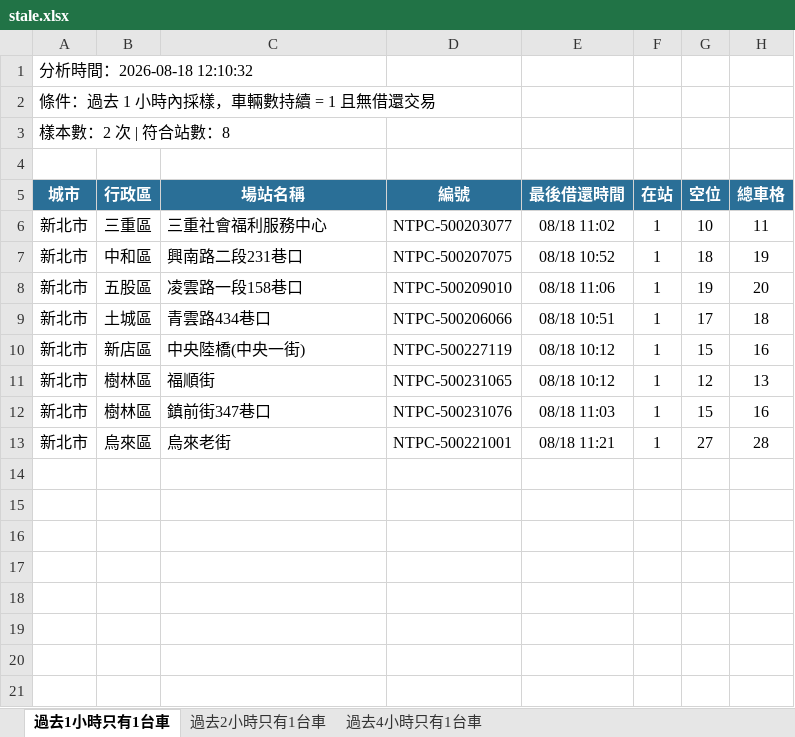
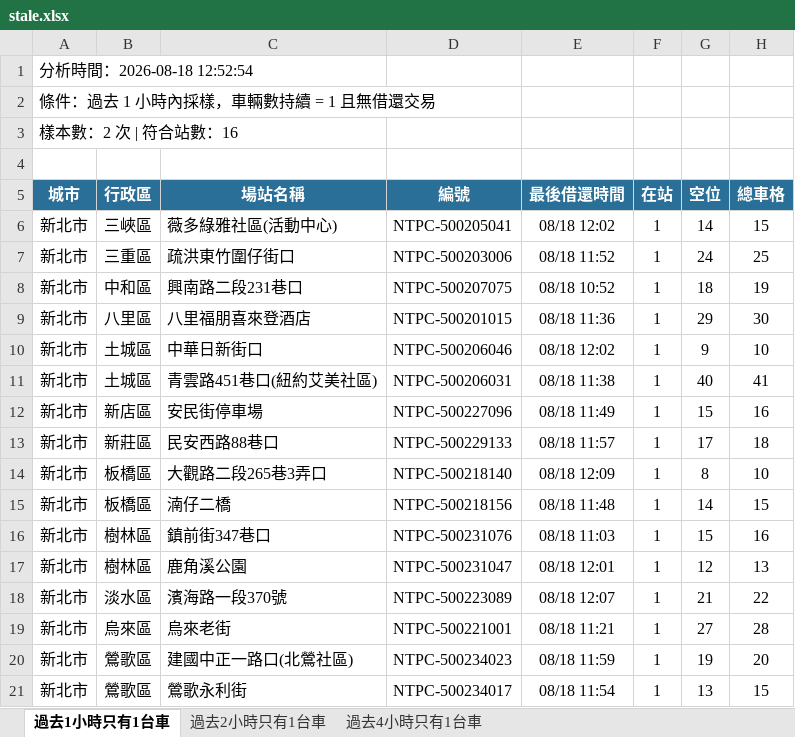
Before and after one commit to hippop3c/fixedbike, an Excel workbook: stale.xlsx, sheet 過去1小時只有1台車, drawn as a sheet; values as stored, in another font and other column widths than the file's, no borders; addresses are those after the commit; the diff names each change by its address in the sheet, - before the commit and + after, or states it on an @@ line.

```diff
--- a/stale.xlsx (sheet 過去1小時只有1台車)
+++ b/stale.xlsx (sheet 過去1小時只有1台車)
-A1 (城市): 分析時間：2026-08-18 12:10:32
+A1 (城市): 分析時間：2026-08-18 12:52:54
-A3 (城市): 樣本數：2 次 | 符合站數：8
+A3 (城市): 樣本數：2 次 | 符合站數：16
+row 6: 新北市 | 三峽區 | 薇多綠雅社區(活動中心) | NTPC-500205041 | 08/18 12:02 | 1 | 14 | 15
-C7 (場站名稱): 三重社會福利服務中心
+C7 (場站名稱): 疏洪東竹圍仔街口
-D7 (編號): NTPC-500203077
+D7 (編號): NTPC-500203006
-E7 (最後借還時間): 08/18 11:02
+E7 (最後借還時間): 08/18 11:52
-G7 (空位): 10
+G7 (空位): 24
-H7 (總車格): 11
+H7 (總車格): 25
-B9 (行政區): 五股區
+B9 (行政區): 八里區
-C9 (場站名稱): 凌雲路一段158巷口
+C9 (場站名稱): 八里福朋喜來登酒店
-D9 (編號): NTPC-500209010
+D9 (編號): NTPC-500201015
-E9 (最後借還時間): 08/18 11:06
+E9 (最後借還時間): 08/18 11:36
-G9 (空位): 19
+G9 (空位): 29
-H9 (總車格): 20
+H9 (總車格): 30
+row 10: 新北市 | 土城區 | 中華日新街口 | NTPC-500206046 | 08/18 12:02 | 1 | 9 | 10
-C11 (場站名稱): 青雲路434巷口
+C11 (場站名稱): 青雲路451巷口(紐約艾美社區)
-D11 (編號): NTPC-500206066
+D11 (編號): NTPC-500206031
-E11 (最後借還時間): 08/18 10:51
+E11 (最後借還時間): 08/18 11:38
-G11 (空位): 17
+G11 (空位): 40
-H11 (總車格): 18
+H11 (總車格): 41
-C12 (場站名稱): 中央陸橋(中央一街)
+C12 (場站名稱): 安民街停車場
-D12 (編號): NTPC-500227119
+D12 (編號): NTPC-500227096
-E12 (最後借還時間): 08/18 10:12
+E12 (最後借還時間): 08/18 11:49
+row 13: 新北市 | 新莊區 | 民安西路88巷口 | NTPC-500229133 | 08/18 11:57 | 1 | 17 | 18
-B14 (行政區): 樹林區
+B14 (行政區): 板橋區
-C14 (場站名稱): 福順街
+C14 (場站名稱): 大觀路二段265巷3弄口
-D14 (編號): NTPC-500231065
+D14 (編號): NTPC-500218140
-E14 (最後借還時間): 08/18 10:12
+E14 (最後借還時間): 08/18 12:09
-G14 (空位): 12
+G14 (空位): 8
-H14 (總車格): 13
+H14 (總車格): 10
+row 15: 新北市 | 板橋區 | 湳仔二橋 | NTPC-500218156 | 08/18 11:48 | 1 | 14 | 15
+row 17: 新北市 | 樹林區 | 鹿角溪公園 | NTPC-500231047 | 08/18 12:01 | 1 | 12 | 13
+row 18: 新北市 | 淡水區 | 濱海路一段370號 | NTPC-500223089 | 08/18 12:07 | 1 | 21 | 22
+row 20: 新北市 | 鶯歌區 | 建國中正一路口(北鶯社區) | NTPC-500234023 | 08/18 11:59 | 1 | 19 | 20
+row 21: 新北市 | 鶯歌區 | 鶯歌永利街 | NTPC-500234017 | 08/18 11:54 | 1 | 13 | 15
```
Also changed, not shown: sheet 過去2小時只有1台車, sheet 過去4小時只有1台車, 3 other files.
